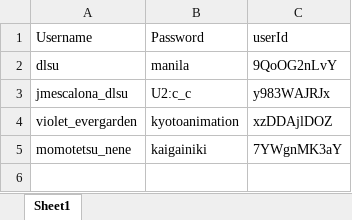
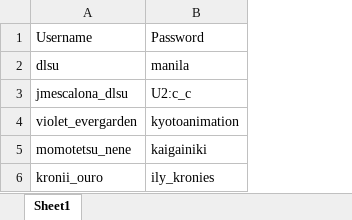
Before and after one commit to jm55/CCAPDEV-MCO, an Excel workbook: Documentation/useraccounts.xlsx, sheet Sheet1, drawn as a sheet; values as stored, in another font and other column widths than the file's, no borders; table styles not drawn; removed rows and columns are numbered as before the commit, all else as after; the diff names each change by its address in the sheet, - before the commit and + after, or states it on an @@ line.

Commit message:
Multiple changes
1. Re-implemented cookies and sessions which now uses express-session instead of just naively using cookies.
2. Fixed some bugs that were determined
3. Updated documentation
4. Updated demonstration user data and backup database data

TODO:
1. Implement mongoose
2. Add comments to code

```diff
--- a/Documentation/useraccounts.xlsx (sheet Sheet1)
+++ b/Documentation/useraccounts.xlsx (sheet Sheet1)
-column C, rows 1-5: userId | 9QoOG2nLvY | y983WAJRJx | xzDDAjlDOZ | 7YWgnMK3aY
+row 6: kronii_ouro | ily_kronies
```
Also changed, not shown: 25 other files.
